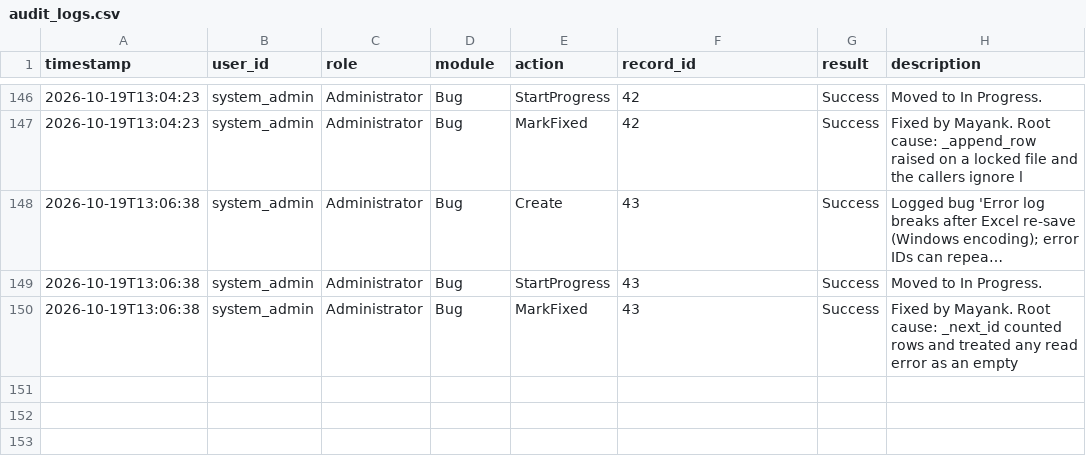
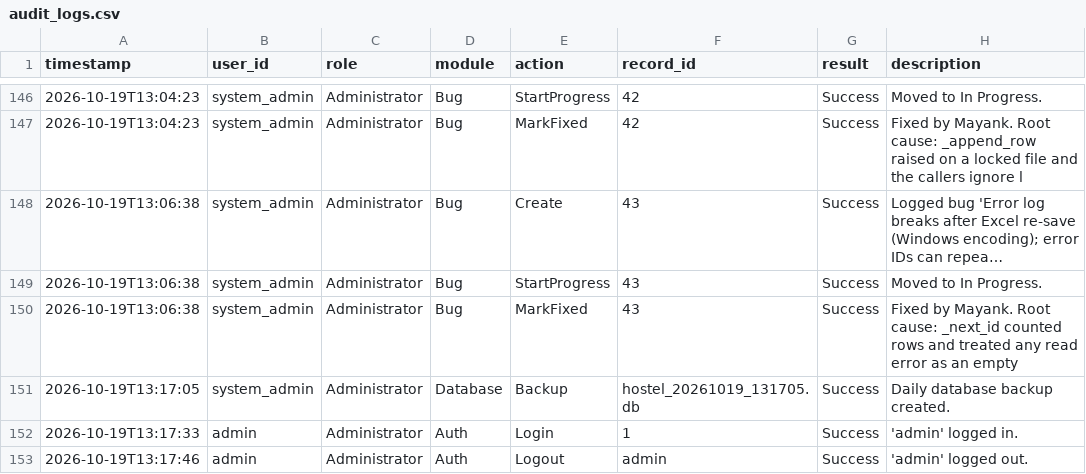
Before and after one commit to 13mayankjoshi13/Hostel_Management_System_TQM, a CSV file: TQM/data/audit_logs.csv, drawn as a sheet; only a part is shown, gaps mark what is left out; long unchanged cells end in ….

Commit message:
modified:   TQM/data/audit_logs.csv

```diff
--- a/TQM/data/audit_logs.csv
+++ b/TQM/data/audit_logs.csv
@@ -150 +150,4 @@ timestamp,user_id,role,module,action,record_id,result,description
 2026-10-19T13:06:38,system_admin,Administrator,Bug,MarkFixed,43,Success,Fixed by Mayank. Root cause: _next_id counted rows and treated any read error as an empty
+2026-10-19T13:17:05,system_admin,Administrator,Database,Backup,hostel_20261019_131705.db,Success,Daily database backup created.
+2026-10-19T13:17:33,admin,Administrator,Auth,Login,1,Success,'admin' logged in.
+2026-10-19T13:17:46,admin,Administrator,Auth,Logout,admin,Success,'admin' logged out.
```
